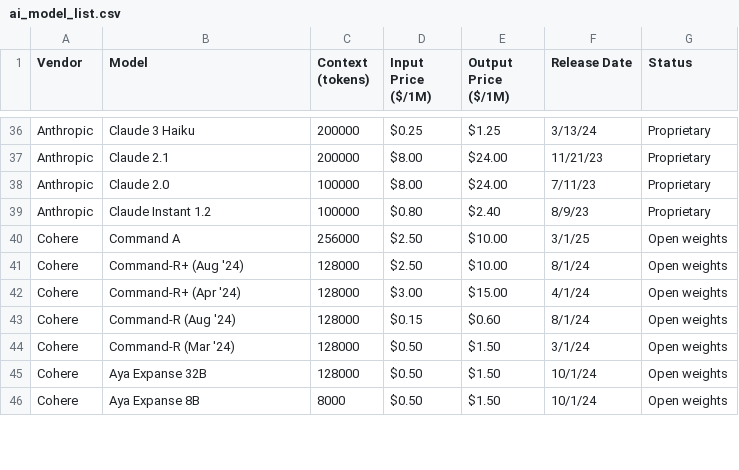
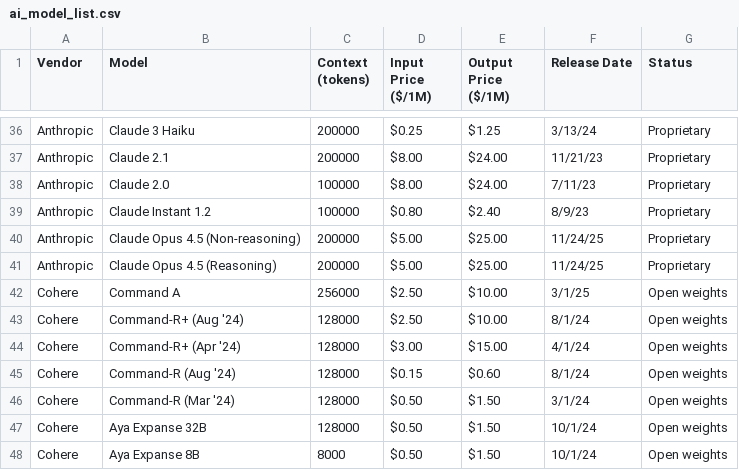
Before and after one commit to adithyadaine/AI-Model-Price-Comparison, a CSV file: ai_model_list.csv, drawn as a sheet; only a part is shown, gaps mark what is left out.

Commit message:
Added Claude Opus 4.5 (Non-reasoning) and Claude Opus 4.5 (Reasoning) models to the AI model price list.

```diff
--- a/ai_model_list.csv
+++ b/ai_model_list.csv
@@ -39,2 +39,4 @@ Anthropic,Claude 2.0,100000,$8.00 ,$24.00 ,7/11/23,Proprietary
 Anthropic,Claude Instant 1.2,100000,$0.80 ,$2.40 ,8/9/23,Proprietary
+Anthropic,Claude Opus 4.5 (Non-reasoning),200000,$5.00 ,$25.00 ,11/24/25,Proprietary
+Anthropic,Claude Opus 4.5 (Reasoning),200000,$5.00 ,$25.00 ,11/24/25,Proprietary
 Cohere,Command A,256000,$2.50 ,$10.00 ,3/1/25,Open weights
```
